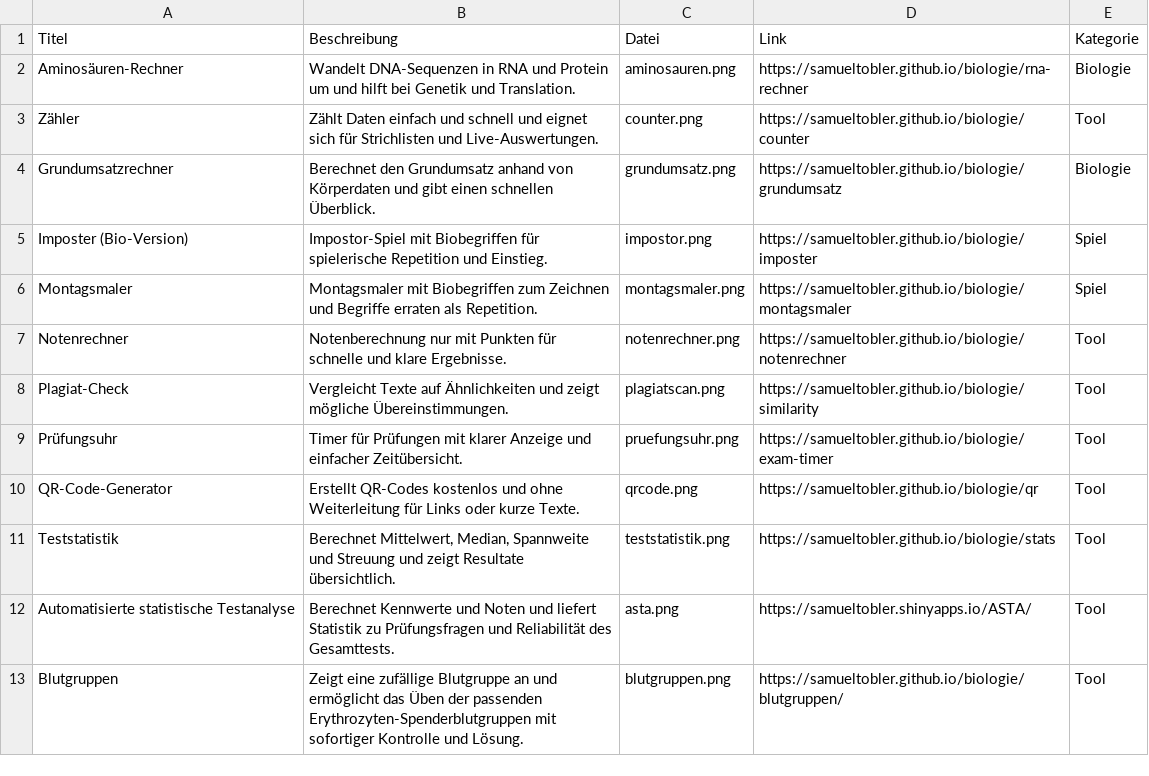
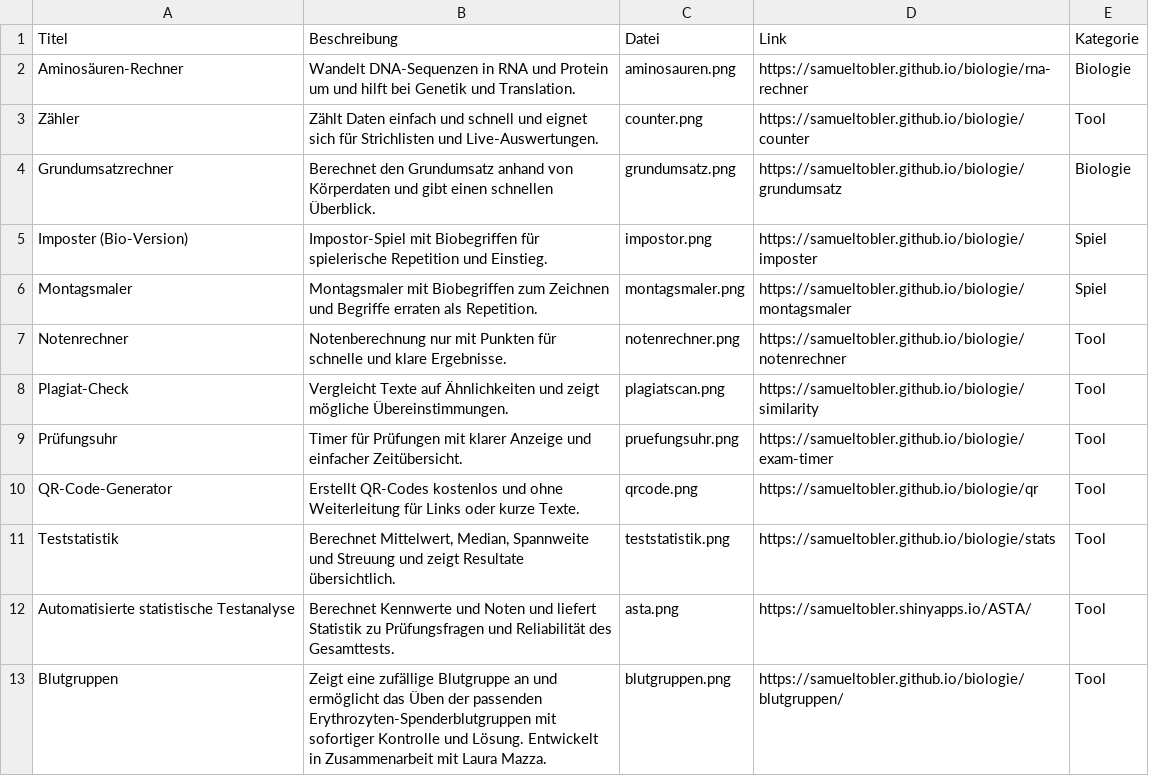
Before and after one commit to samueltobler/samueltobler.github.io, a CSV file: gymi-tools/data.csv, drawn as a sheet.

Commit message:
Update data.csv

```diff
--- a/gymi-tools/data.csv
+++ b/gymi-tools/data.csv
@@ -12,2 +12,2 @@ Teststatistik;Berechnet Mittelwert, Median, Spannweite und Streuung und zeigt Re
 Automatisierte statistische Testanalyse;Berechnet Kennwerte und Noten und liefert Statistik zu Prüfungsfragen und Reliabilität des Gesamttests.;asta.png;https://samueltobler.shinyapps.io/ASTA/;Tool
-Blutgruppen; Zeigt eine zufällige Blutgruppe an und ermöglicht das Üben der passenden Erythrozyten-Spenderblutgruppen mit sofortiger Kontrolle und Lösung.;blutgruppen.png; https://samueltobler.github.io/biologie/blutgruppen/;Tool
+Blutgruppen; Zeigt eine zufällige Blutgruppe an und ermöglicht das Üben der passenden Erythrozyten-Spenderblutgruppen mit sofortiger Kontrolle und Lösung. Entwickelt in Zusammenarbeit mit Laura Mazza.;blutgruppen.png; https://samueltobler.github.io/biologie/blutgruppen/;Tool
```
